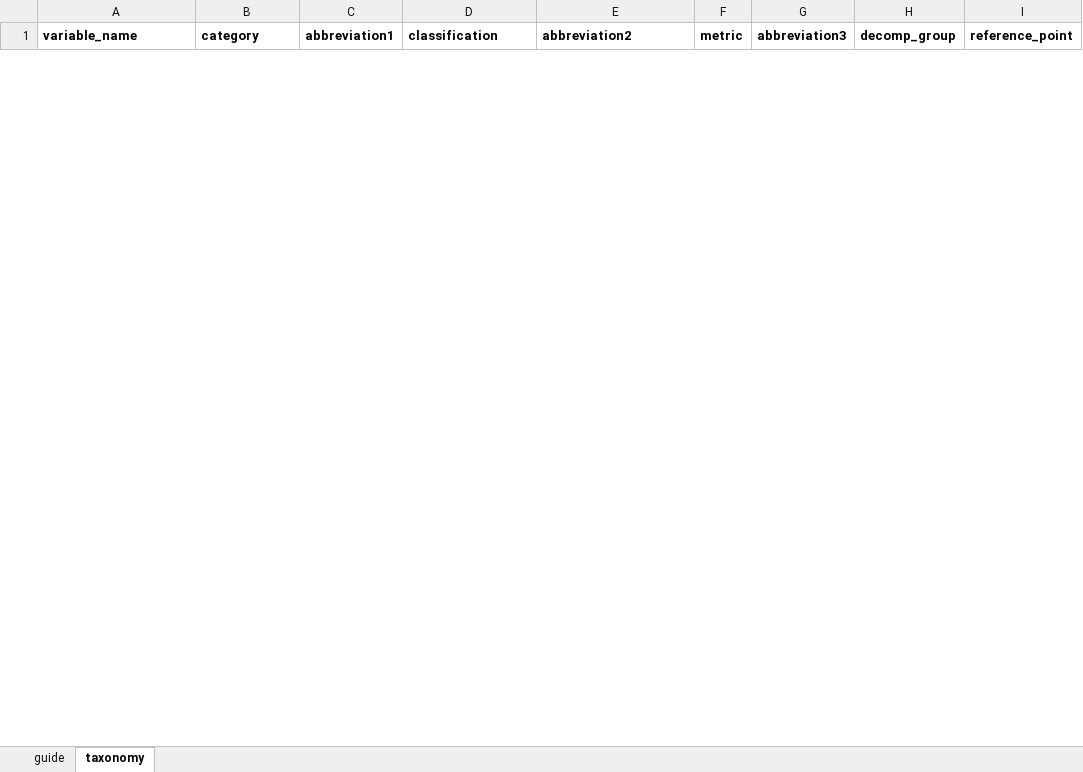
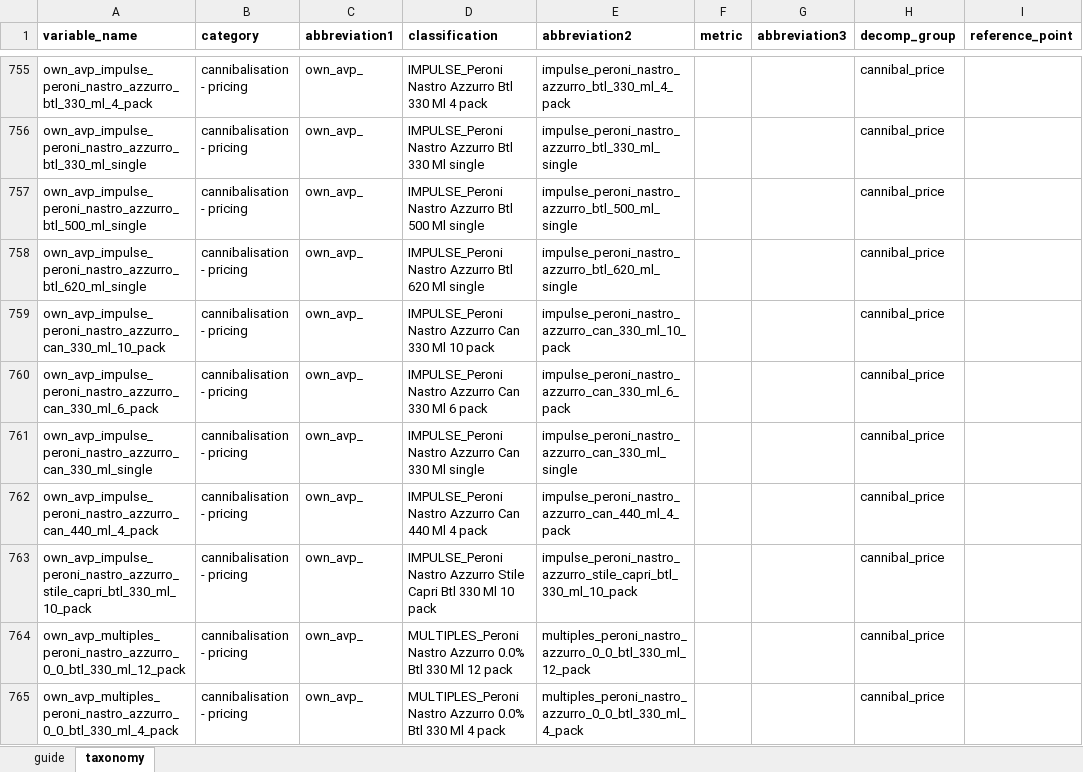
Before and after one commit to MHrycej/AsahiUK_MMM, an Excel workbook: taxonomy.xlsx, sheet taxonomy, drawn as a sheet; only a part is shown, gaps mark what is left out; values as stored, in another font and other column widths than the file's, no borders; the diff covers the shown part only; the diff names each change by its address in the sheet, - before the commit and + after, or states it on an @@ line.

```diff
--- a/taxonomy.xlsx (sheet taxonomy)
+++ b/taxonomy.xlsx (sheet taxonomy)
@@ row 755 unhidden: own_avp_impulse_peroni_nastro_azzurro_btl_330_ml_4_pack | cannibalisation - pricing | own_avp_ | IMPULSE_Peroni Nastro Azzurro Btl 330 Ml 4 pack | impulse_peroni_nastro_azzurro_btl_330_ml_4_pack |  |  | cannibal_price @@
@@ row 756 unhidden: own_avp_impulse_peroni_nastro_azzurro_btl_330_ml_single | cannibalisation - pricing | own_avp_ | IMPULSE_Peroni Nastro Azzurro Btl 330 Ml single | impulse_peroni_nastro_azzurro_btl_330_ml_single |  |  | cannibal_price @@
@@ row 757 unhidden: own_avp_impulse_peroni_nastro_azzurro_btl_500_ml_single | cannibalisation - pricing | own_avp_ | IMPULSE_Peroni Nastro Azzurro Btl 500 Ml single | impulse_peroni_nastro_azzurro_btl_500_ml_single |  |  | cannibal_price @@
@@ row 758 unhidden: own_avp_impulse_peroni_nastro_azzurro_btl_620_ml_single | cannibalisation - pricing | own_avp_ | IMPULSE_Peroni Nastro Azzurro Btl 620 Ml single | impulse_peroni_nastro_azzurro_btl_620_ml_single |  |  | cannibal_price @@
@@ row 759 unhidden: own_avp_impulse_peroni_nastro_azzurro_can_330_ml_10_pack | cannibalisation - pricing | own_avp_ | IMPULSE_Peroni Nastro Azzurro Can 330 Ml 10 pack | impulse_peroni_nastro_azzurro_can_330_ml_10_pack |  |  | cannibal_price @@
@@ row 760 unhidden: own_avp_impulse_peroni_nastro_azzurro_can_330_ml_6_pack | cannibalisation - pricing | own_avp_ | IMPULSE_Peroni Nastro Azzurro Can 330 Ml 6 pack | impulse_peroni_nastro_azzurro_can_330_ml_6_pack |  |  | cannibal_price @@
@@ row 761 unhidden: own_avp_impulse_peroni_nastro_azzurro_can_330_ml_single | cannibalisation - pricing | own_avp_ | IMPULSE_Peroni Nastro Azzurro Can 330 Ml single | impulse_peroni_nastro_azzurro_can_330_ml_single |  |  | cannibal_price @@
@@ row 762 unhidden: own_avp_impulse_peroni_nastro_azzurro_can_440_ml_4_pack | cannibalisation - pricing | own_avp_ | IMPULSE_Peroni Nastro Azzurro Can 440 Ml 4 pack | impulse_peroni_nastro_azzurro_can_440_ml_4_pack |  |  | cannibal_price @@
@@ row 763 unhidden: own_avp_impulse_peroni_nastro_azzurro_stile_capri_btl_330_ml_10_pack | cannibalisation - pricing | own_avp_ | IMPULSE_Peroni Nastro Azzurro Stile Capri Btl 330 Ml 10 pack | impulse_peroni_nastro_azzurro_stile_capri_btl_330_ml_10_pack |  |  | cannibal_price @@
@@ row 764 unhidden: own_avp_multiples_peroni_nastro_azzurro_0_0_btl_330_ml_12_pack | cannibalisation - pricing | own_avp_ | MULTIPLES_Peroni Nastro Azzurro 0.0% Btl 330 Ml 12 pack | multiples_peroni_nastro_azzurro_0_0_btl_330_ml_12_pack |  |  | cannibal_price @@
@@ row 765 unhidden: own_avp_multiples_peroni_nastro_azzurro_0_0_btl_330_ml_4_pack | cannibalisation - pricing | own_avp_ | MULTIPLES_Peroni Nastro Azzurro 0.0% Btl 330 Ml 4 pack | multiples_peroni_nastro_azzurro_0_0_btl_330_ml_4_pack |  |  | cannibal_price @@
```
Also changed, not shown: 141 hidden or unhidden rows elsewhere in this sheet, 1 other file.
